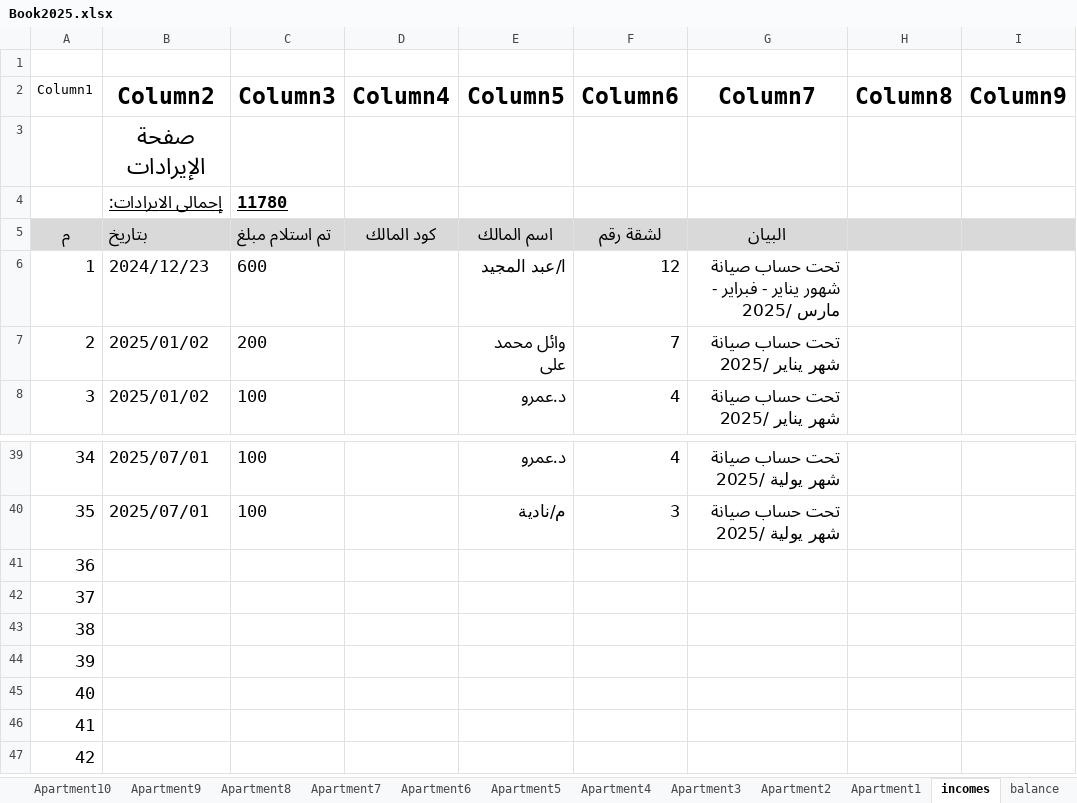
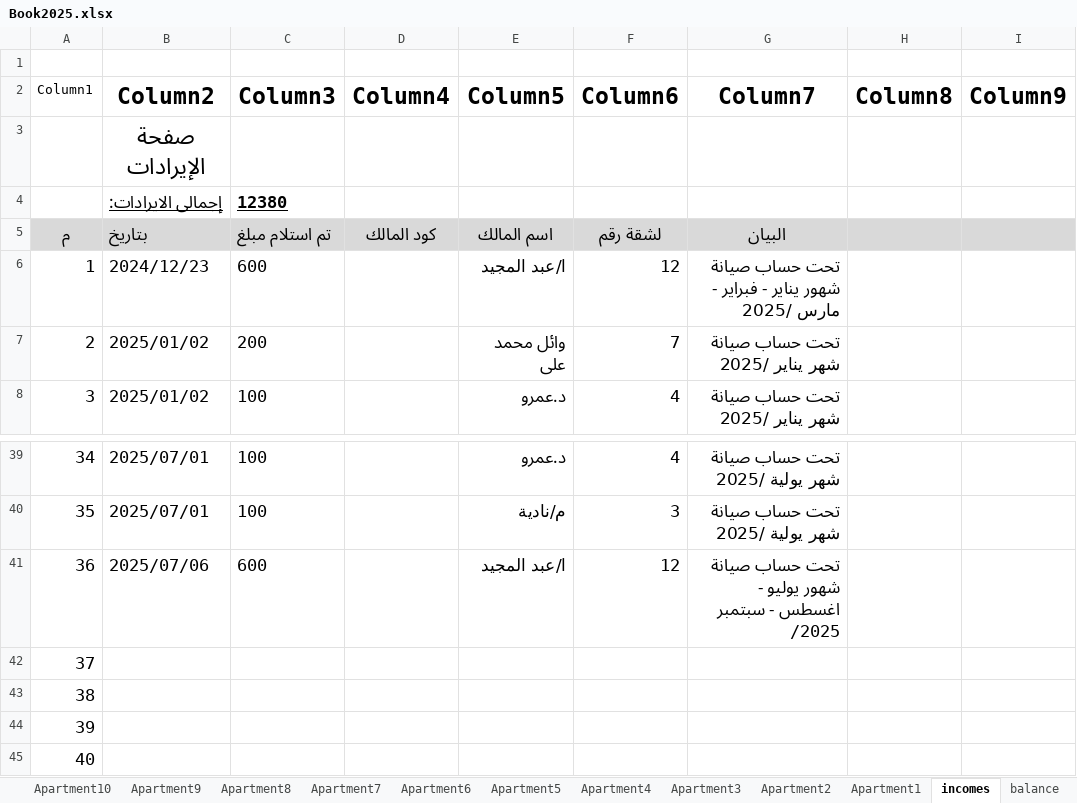
Before and after one commit to wmaa64/syana2024, an Excel workbook: Book2025.xlsx, sheet incomes, drawn as a sheet; only a part is shown, gaps mark what is left out; the shorter side is filled out with more unchanged rows; values as stored, in another font and other column widths than the file's, no borders; table styles not drawn; the diff names each change by its address in the sheet, - before the commit and + after, or states it on an @@ line.

```diff
--- a/Book2025.xlsx (sheet incomes)
+++ b/Book2025.xlsx (sheet incomes)
-C4 (Column3): 11780
+C4 (Column3): 12380
-B41 (Column2): (empty)
+B41 (Column2): 2025/07/06
-C41 (Column3): (empty)
+C41 (Column3): 600
-E41 (Column5): (empty)
+E41 (Column5): ا/عبد المجيد
-F41 (Column6): (empty)
+F41 (Column6): 12
-G41 (Column7): (empty)
+G41 (Column7): تحت حساب صيانة شهور يوليو - اغسطس - سبتمبر /2025
```
Also changed, not shown: sheet Apartment12, sheet Monthly_payments, sheet balance, charts or pictures.
